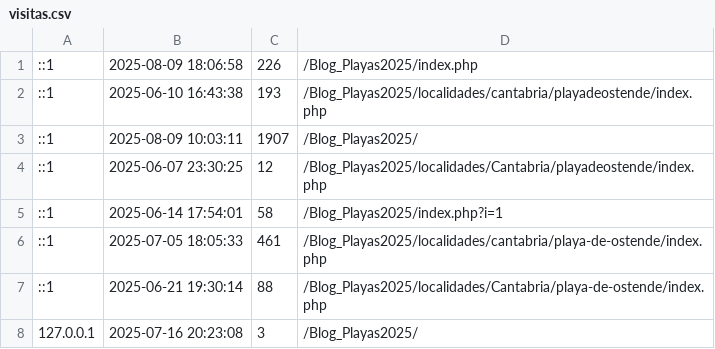
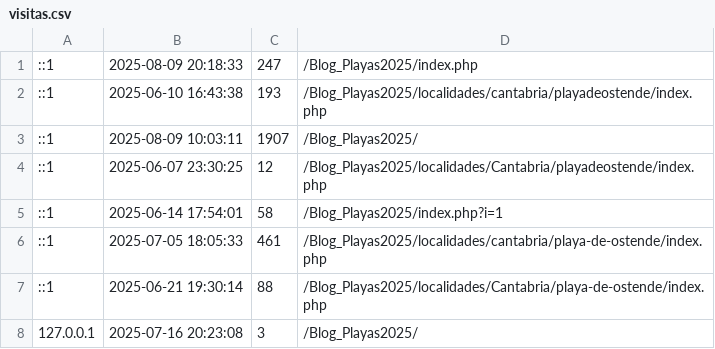
Before and after one commit to luxen4/Blog_Playas2024, a CSV file: bloques/control/visitas.csv, drawn as a sheet.

```diff
--- a/bloques/control/visitas.csv
+++ b/bloques/control/visitas.csv
@@ -1,2 +1,2 @@
-::1,"2025-08-09 18:06:58",226,/Blog_Playas2025/index.php
+::1,"2025-08-09 20:18:33",247,/Blog_Playas2025/index.php
 ::1,"2025-06-10 16:43:38",193,/Blog_Playas2025/localidades/cantabria/playadeostende/index.php
```
Also changed, not shown: 11 other files.
